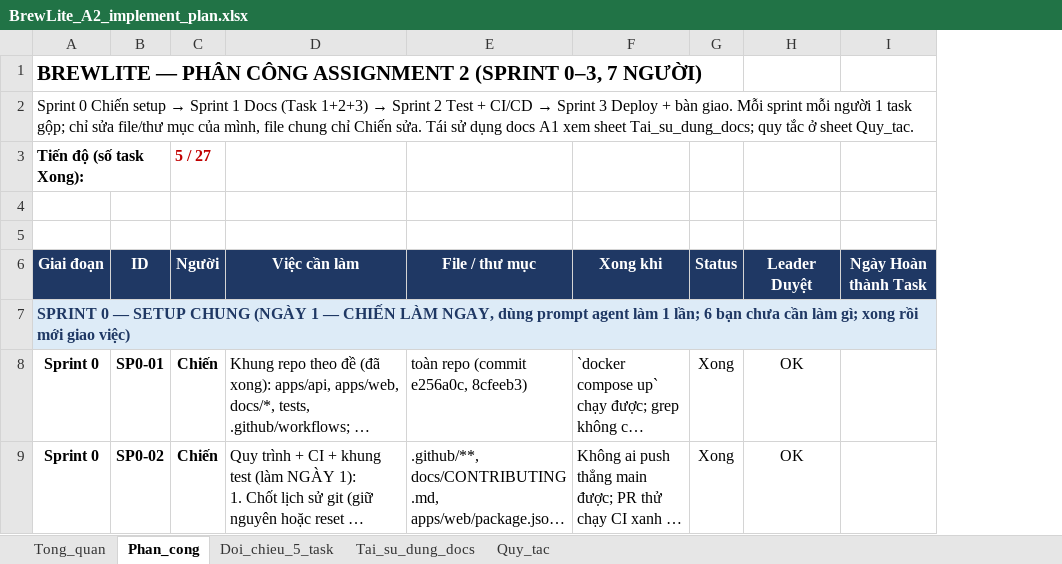
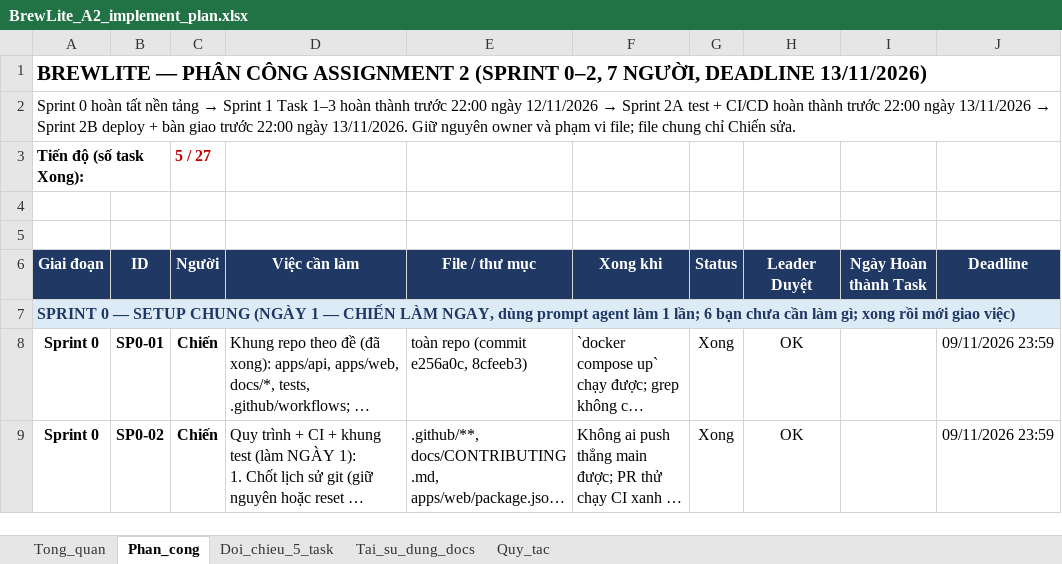
Before and after one commit to ChienPM-27/BrewLite_assignment2, an Excel workbook: docs/BrewLite_A2_implement_plan.xlsx, sheet Phan_cong, drawn as a sheet; only a part is shown; long unchanged cells end in …; values as stored, in another font and other column widths than the file's, no borders; conditional formats not drawn; the diff covers the shown part only; the diff names each change by its address in the sheet, - before the commit and + after, or states it on an @@ line.

```diff
--- a/docs/BrewLite_A2_implement_plan.xlsx (sheet Phan_cong)
+++ b/docs/BrewLite_A2_implement_plan.xlsx (sheet Phan_cong)
+column J (Deadline), rows 8-9: 09/11/2026 23:59 | 09/11/2026 23:59
-A1 (Giai đoạn): …2 (SPRINT 0–3, 7 NGƯỜI)
+A1 (Giai đoạn): …2 (SPRINT 0–2, 7 NGƯỜI, DEADLINE 13/11/2026)
+A1:J1 merged
@@ A2 (Giai đoạn): Sprint 0 Chiến setup → Sprint 1 Docs (Task 1+2+3) → Sprint 2 Test + CI/CD → Sprint 3 Deploy + bàn giao. Mỗi sprint mỗi người 1 task gộp; chỉ sửa file/thư mục của mình, file chung chỉ Chiến sửa. Tái sử dụng docs A1 xem sheet Tai_su_dung_docs; quy tắc ở sheet Quy_tac. → Sprint 0 hoàn tất nền tảng → Sprint 1 Task 1–3 hoàn thành trước 22:00 ngày 12/11/2026 → Sprint 2A test + CI/CD hoàn thành trước 22:00 ngày 13/11/2026 → Sprint 2B deploy + bàn giao trước 22:00 ngày 13/11/2026. Giữ nguyên owner và phạm vi file; file chung chỉ Chiến sửa. @@
```
Also changed, not shown: 1 added row, 1 removed row and 36 edited cells elsewhere in this sheet, sheet Tong_quan, sheet Tai_su_dung_docs, sheet Quy_tac, sheet Doi_chieu_5_task, 4 other files.
